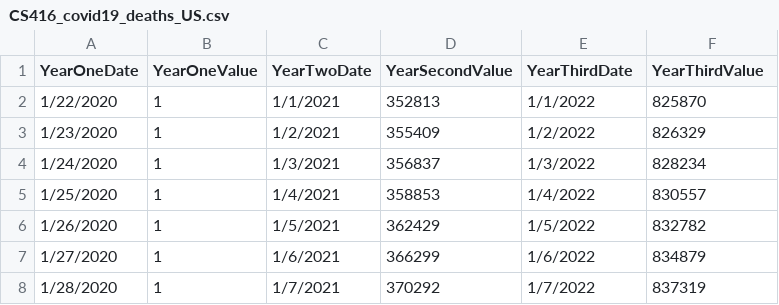
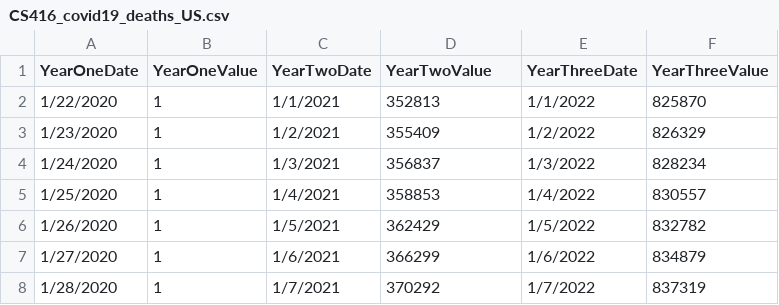
Before and after one commit to EmmanB1/CS-416-Narrative-Visualization, a CSV file: CS416_covid19_deaths_US.csv, drawn as a sheet; only a part is shown.

```diff
--- a/CS416_covid19_deaths_US.csv
+++ b/CS416_covid19_deaths_US.csv
@@ -1,2 +1,2 @@
-YearOneDate,YearOneValue,YearTwoDate,YearSecondValue,YearThirdDate,YearThirdValue
+YearOneDate,YearOneValue,YearTwoDate,YearTwoValue,YearThreeDate,YearThreeValue
 1/22/2020,1,1/1/2021,352813,1/1/2022,825870
```
Also changed, not shown: 1 other file.
